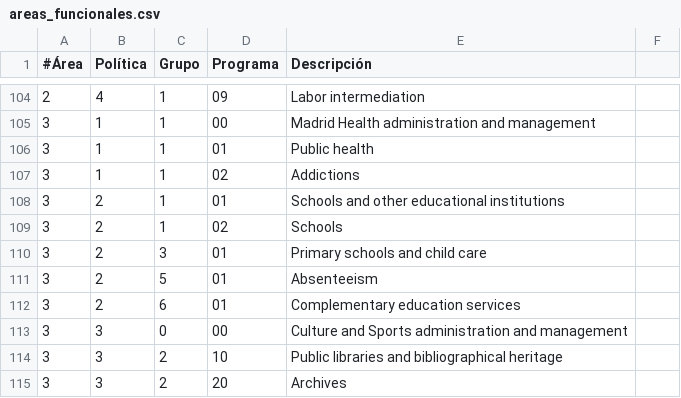
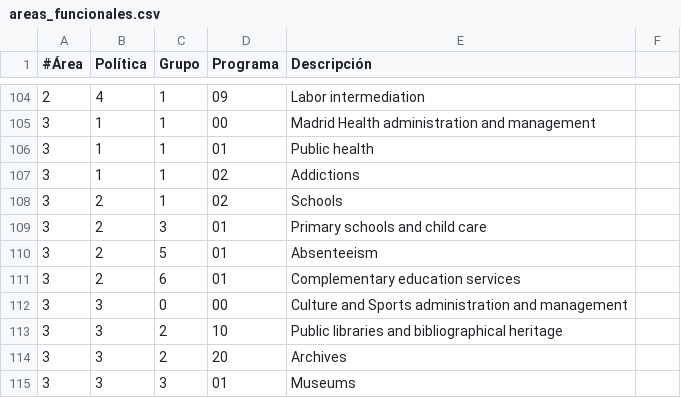
Before and after one commit to esebastian/presupuesto-madrid, a CSV file: data/en/areas_funcionales.csv, drawn as a sheet; only a part is shown, gaps mark what is left out; the shorter side is filled out with more unchanged rows.

```diff
--- a/data/en/areas_funcionales.csv
+++ b/data/en/areas_funcionales.csv
@@ -107,3 +107,2 @@
 3,1,1,02,Addictions
-3,2,1,01,Schools and other educational institutions
 3,2,1,02,Schools
```
Also changed, not shown: data/es/areas_funcionales.csv.
